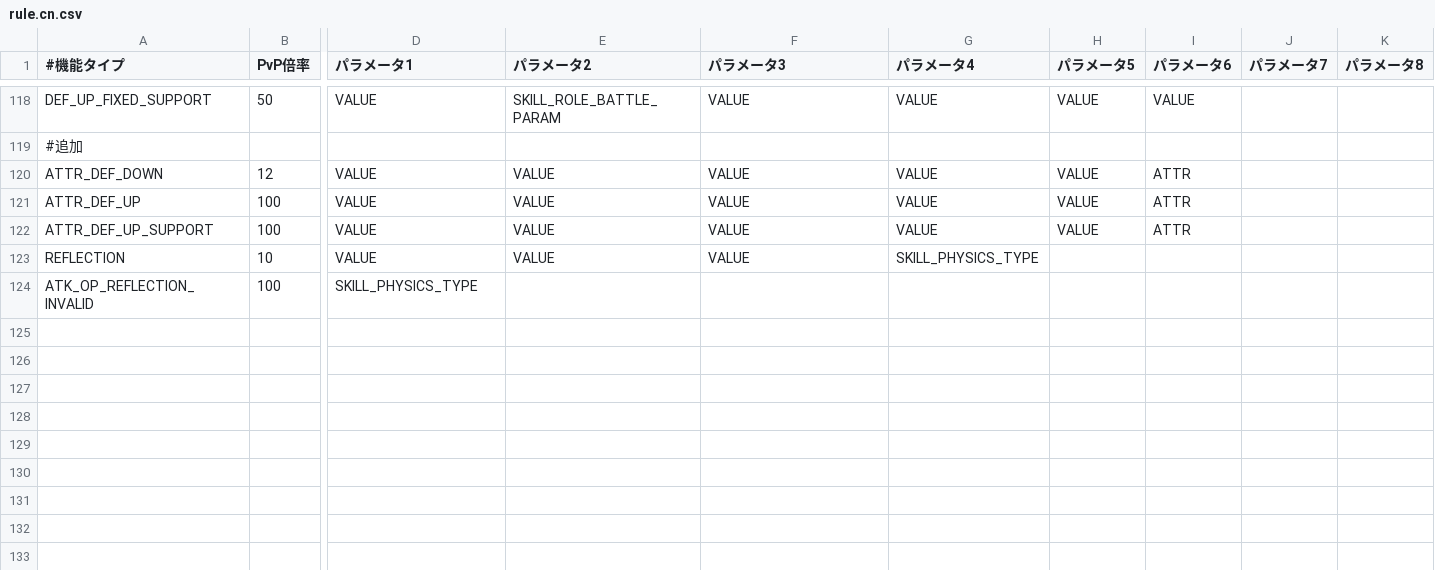
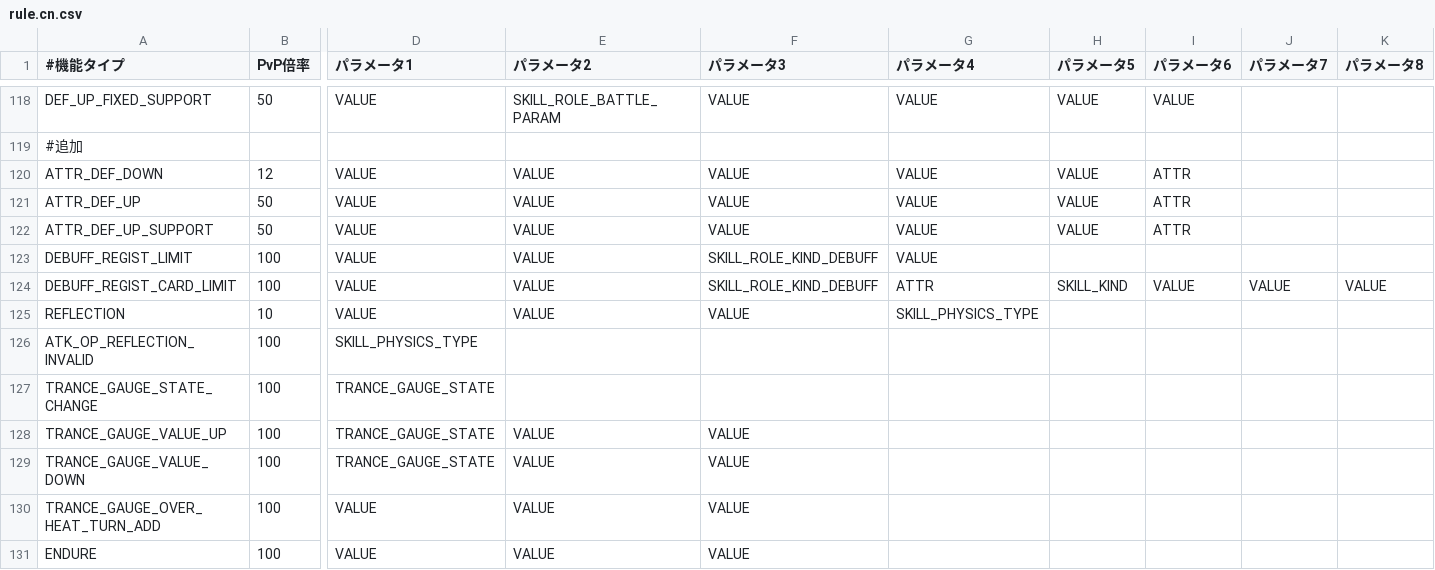
Before and after one commit to zheung/KairiQuery, a CSV file: serv/kq/data/raw/rule.cn.csv, drawn as a sheet; only a part is shown, gaps mark what is left out; rows hold the shown columns only; the diff covers the shown part only; the diff names each change by its address in the sheet, - before the commit and + after, or states it on an @@ line.

Commit message:
data cn data updated

```diff
--- a/serv/kq/data/raw/rule.cn.csv
+++ b/serv/kq/data/raw/rule.cn.csv
-B121:B122 (PvP倍率): 100
+B121:B122 (PvP倍率): 50
+row 123: DEBUFF_REGIST_LIMIT | 100 | VALUE | VALUE | SKILL_ROLE_KIND_DEBUFF | VALUE
+row 124: DEBUFF_REGIST_CARD_LIMIT | 100 | VALUE | VALUE | SKILL_ROLE_KIND_DEBUFF | ATTR | SKILL_KIND | VALUE | VALUE | VALUE
+row 127: TRANCE_GAUGE_STATE_CHANGE | 100 | TRANCE_GAUGE_STATE
+row 128: TRANCE_GAUGE_VALUE_UP | 100 | TRANCE_GAUGE_STATE | VALUE | VALUE
+row 129: TRANCE_GAUGE_VALUE_DOWN | 100 | TRANCE_GAUGE_STATE | VALUE | VALUE
+row 130: TRANCE_GAUGE_OVER_HEAT_TURN_ADD | 100 | VALUE | VALUE | VALUE
+row 131: ENDURE | 100 | VALUE | VALUE | VALUE
```
Also changed, not shown: 11 added rows and 7 edited cells elsewhere in this file, 10 other files.
